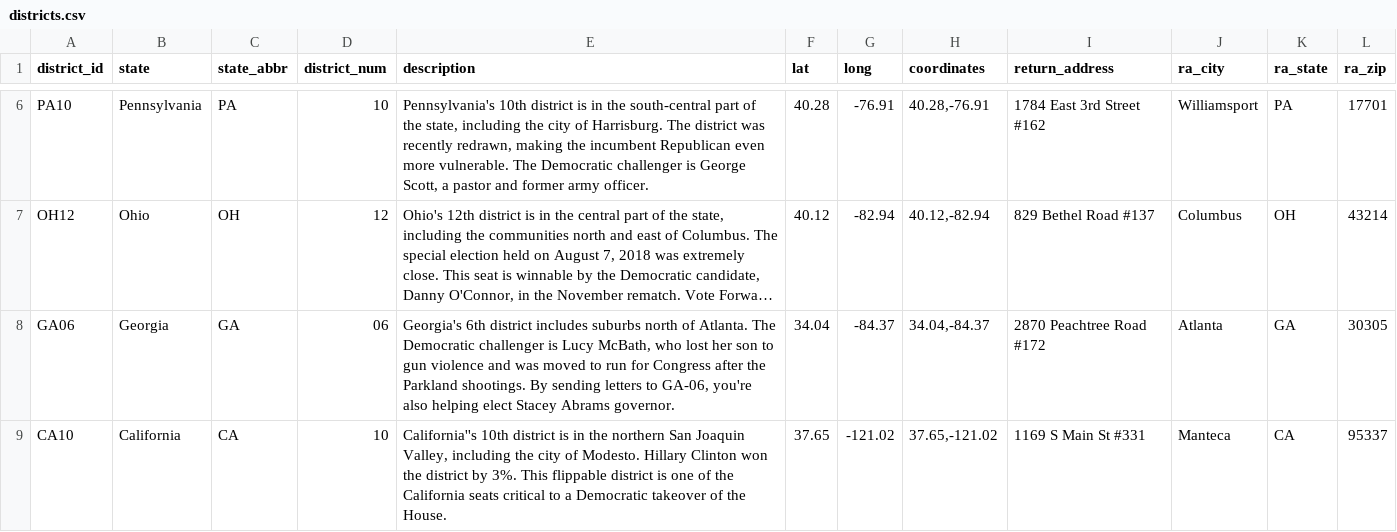
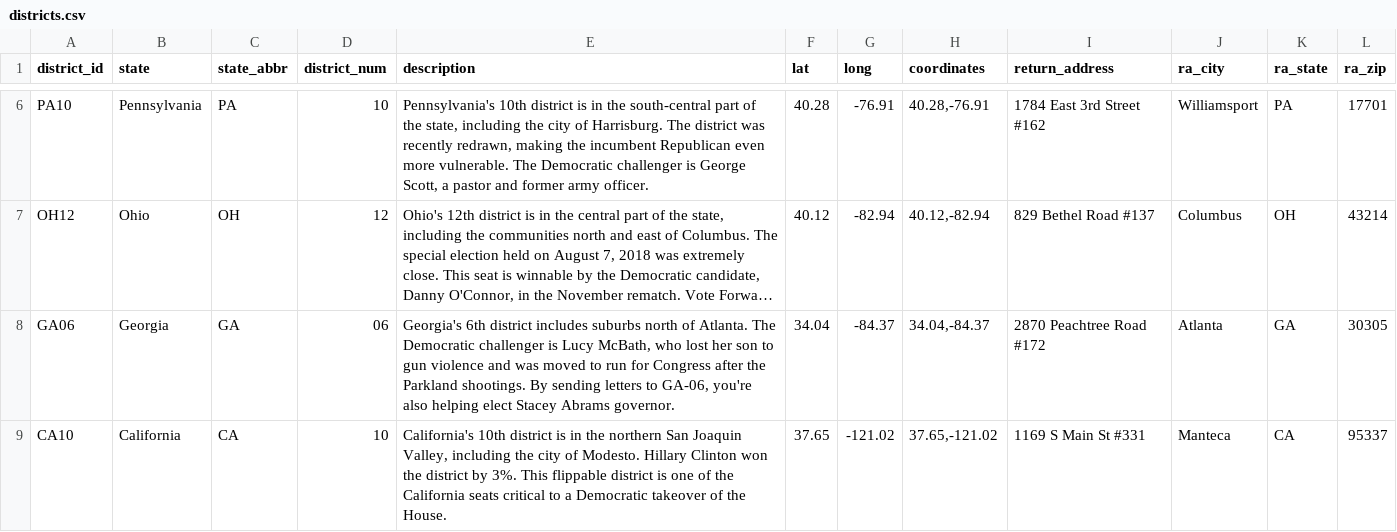
Before and after one commit to jjb/votefwd, a CSV file: lookup_data/districts.csv, drawn as a sheet; only a part is shown, gaps mark what is left out; long unchanged cells end in …; the diff names each change by its address in the sheet, - before the commit and + after, or states it on an @@ line.

Commit message:
Removes trailing spaces and extra apostrophe.

```diff
--- a/lookup_data/districts.csv
+++ b/lookup_data/districts.csv
-E9 (description): California''s 10th district…
+E9 (description): California's 10th district…
```
